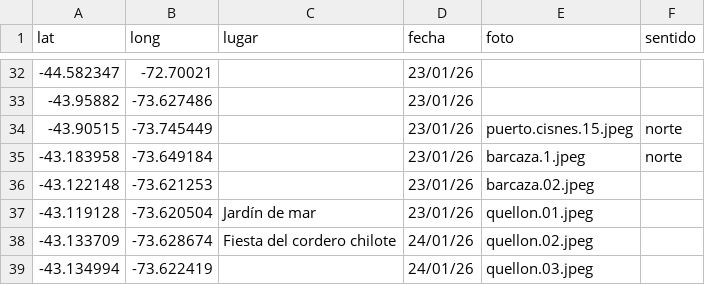
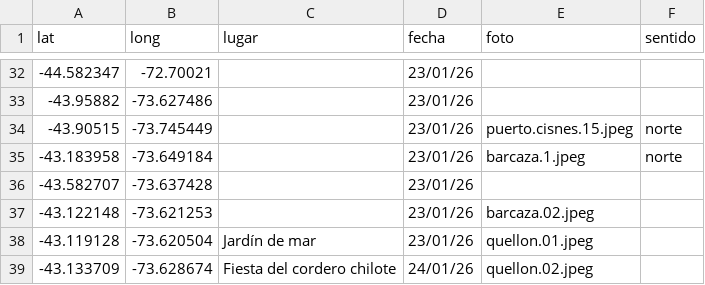
Before and after one commit to dbellomo/mapa, a CSV file: 2026.01.patagonia/norte.csv, drawn as a sheet; only a part is shown, gaps mark what is left out; the shorter side is filled out with more unchanged rows; the diff names each change by its address in the sheet, - before the commit and + after, or states it on an @@ line.

Commit message:
update

```diff
--- a/2026.01.patagonia/norte.csv
+++ b/2026.01.patagonia/norte.csv
+row 36: -43.582707 | -73.637428 |  | 23/01/26
```
